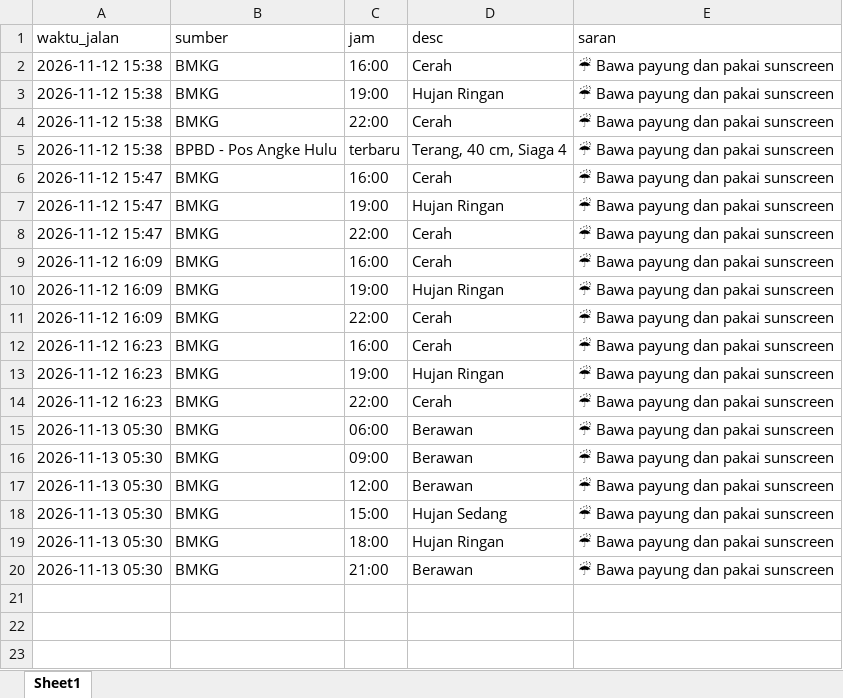
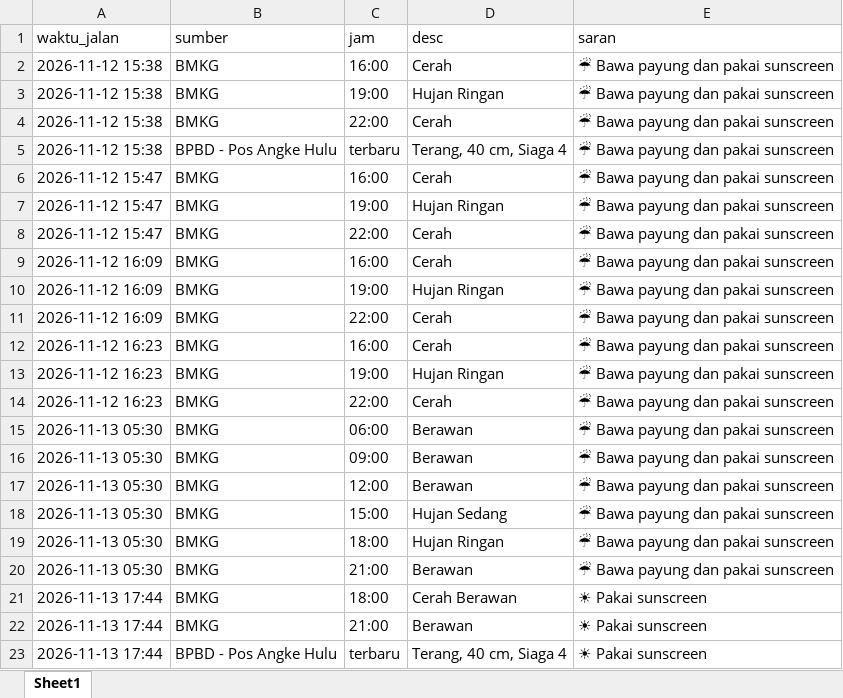
Before and after one commit to NMK02/weather-bot, an Excel workbook: weather_log.xlsx, sheet Sheet1, drawn as a sheet; values as stored, in another font and other column widths than the file's, no borders; the diff names each change by its address in the sheet, - before the commit and + after, or states it on an @@ line.

Commit message:
Refresh BPDP data from local

```diff
--- a/weather_log.xlsx (sheet Sheet1)
+++ b/weather_log.xlsx (sheet Sheet1)
+row 21: 2026-11-13 17:44 | BMKG | 18:00 | Cerah Berawan | ☀ Pakai sunscreen
+row 22: 2026-11-13 17:44 | BMKG | 21:00 | Berawan | ☀ Pakai sunscreen
+row 23: 2026-11-13 17:44 | BPBD - Pos Angke Hulu | terbaru | Terang, 40 cm, Siaga 4 | ☀ Pakai sunscreen
```
